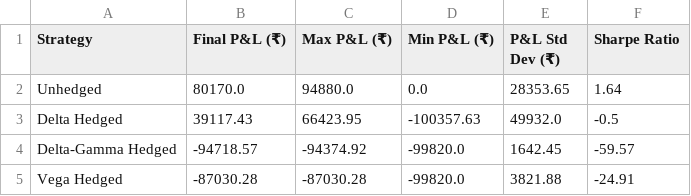
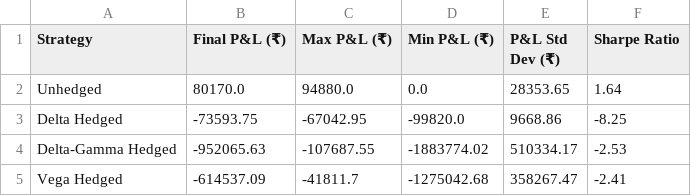
Before and after one commit to Aravindh4404/Financial_Engineering, a CSV file: ALL Output/hedging_summary_statistics.csv, drawn as a sheet.

```diff
--- a/ALL Output/hedging_summary_statistics.csv
+++ b/ALL Output/hedging_summary_statistics.csv
@@ -2,4 +2,4 @@ Strategy,Final P&L (₹),Max P&L (₹),Min P&L (₹),P&L Std Dev (₹),Sharpe Ra
 Unhedged,80170.0,94880.0,0.0,28353.65,1.64
-Delta Hedged,39117.43,66423.95,-100357.63,49932.0,-0.5
-Delta-Gamma Hedged,-94718.57,-94374.92,-99820.0,1642.45,-59.57
-Vega Hedged,-87030.28,-87030.28,-99820.0,3821.88,-24.91
+Delta Hedged,-73593.75,-67042.95,-99820.0,9668.86,-8.25
+Delta-Gamma Hedged,-952065.63,-107687.55,-1883774.02,510334.17,-2.53
+Vega Hedged,-614537.09,-41811.7,-1275042.68,358267.47,-2.41
```
Also changed, not shown: ALL Output/delta_gamma_hedged_pnl.csv, ALL Output/delta_hedged_pnl.csv, 12 other files.
